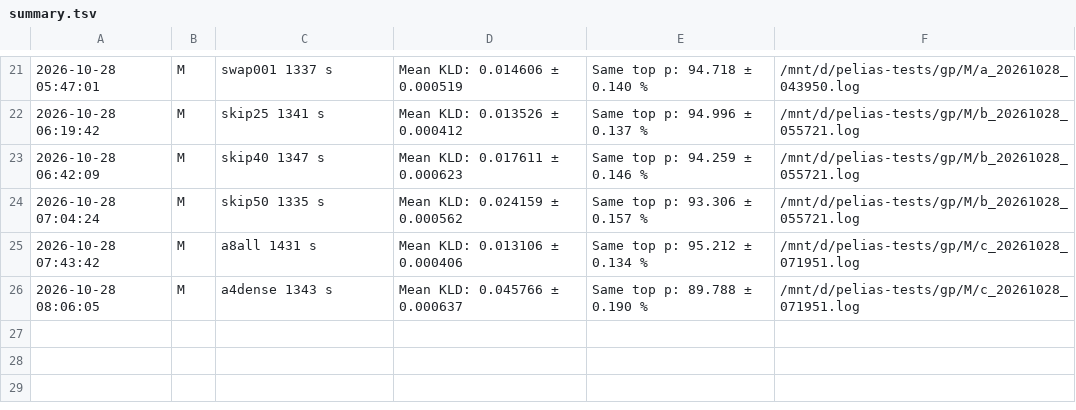
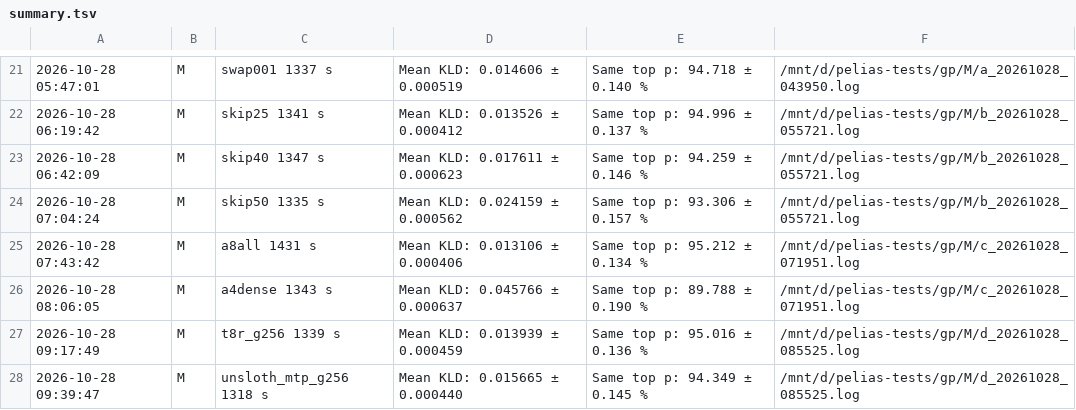
Before and after one commit to FireballJohnnie/pelias-master, a TSV file: data/probe_results/gp_runs/summary.tsv, drawn as a sheet; only a part is shown, gaps mark what is left out; the diff names each change by its address in the sheet, - before the commit and + after, or states it on an @@ line.

```diff
--- a/data/probe_results/gp_runs/summary.tsv
+++ b/data/probe_results/gp_runs/summary.tsv
+row 27: 2026-10-28 09:17:49 | M | t8r_g256 1339 s | Mean KLD: 0.013939 ± 0.000459 | Same top p: 95.016 ± 0.136 % | /mnt/d/pelias-tests/gp/M/d_20261028_085525.log
+row 28: 2026-10-28 09:39:47 | M | unsloth_mtp_g256 1318 s | Mean KLD: 0.015665 ± 0.000440 | Same top p: 94.349 ± 0.145 % | /mnt/d/pelias-tests/gp/M/d_20261028_085525.log
```
Also changed, not shown: 3 other files.
